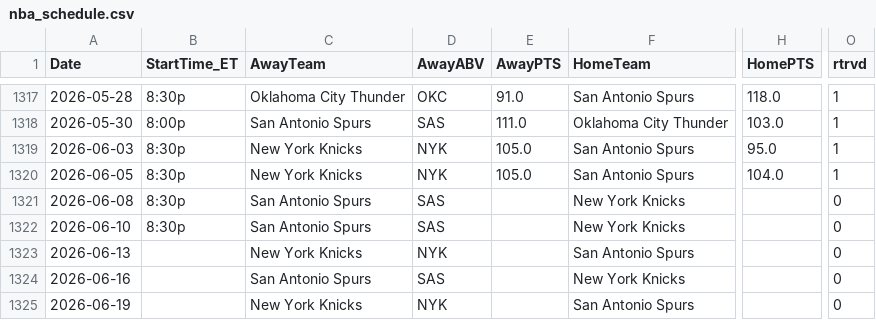
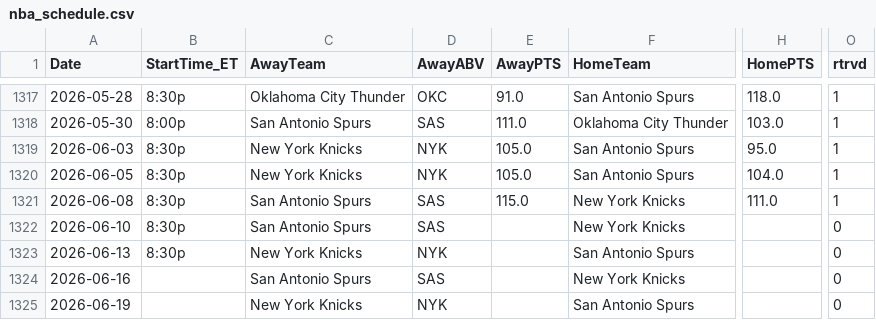
Before and after one commit to Relenes510/fantasy_basketball, a CSV file: tables/2025/nba_schedule.csv, drawn as a sheet; only a part is shown, gaps mark what is left out; the diff names each change by its address in the sheet, - before the commit and + after, or states it on an @@ line.

```diff
--- a/tables/2025/nba_schedule.csv
+++ b/tables/2025/nba_schedule.csv
-E1321 (AwayPTS): (empty)
+E1321 (AwayPTS): 115.0
-H1321 (HomePTS): (empty)
+H1321 (HomePTS): 111.0
-O1321 (rtrvd): 0
+O1321 (rtrvd): 1
-B1323 (StartTime_ET): (empty)
+B1323 (StartTime_ET): 8:30p
```
Also changed, not shown: 7 other files.
